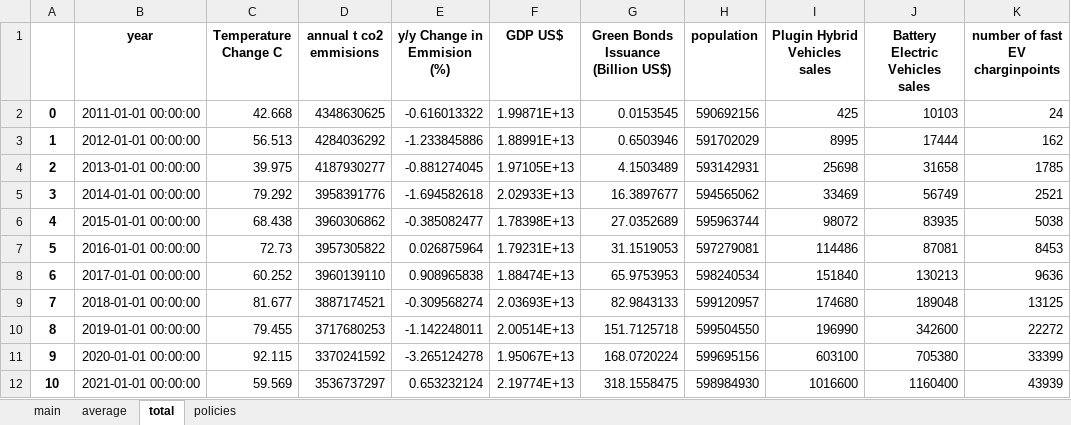
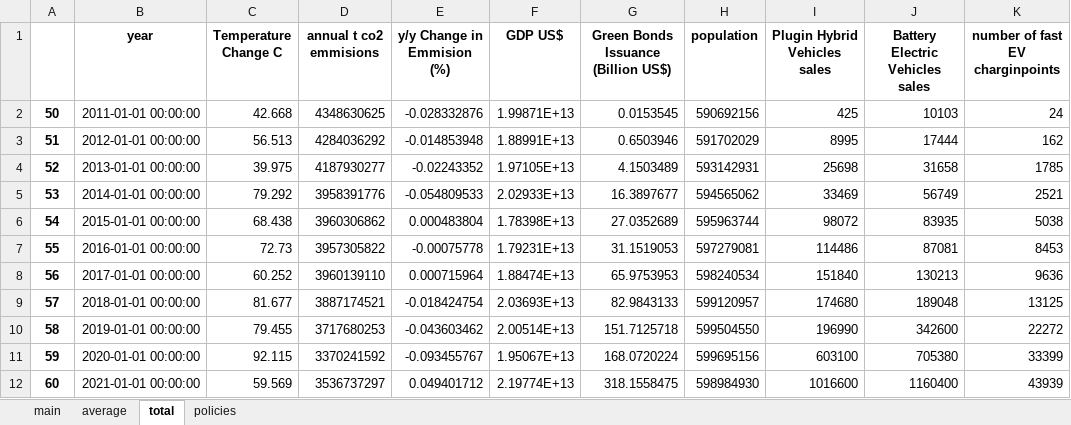
Before and after one commit to TrulsST/VisualAnalytics, an Excel workbook: data/main.xlsx, sheet total, drawn as a sheet; only a part is shown; values as stored, in another font and other column widths than the file's, no borders; the diff names each change by its address in the sheet, - before the commit and + after, or states it on an @@ line.

```diff
--- a/data/main.xlsx (sheet total)
+++ b/data/main.xlsx (sheet total)
-A2: 0
+A2: 50
-E2 (y/y Change in Emmision (%)): -0.616013322
+E2 (y/y Change in Emmision (%)): -0.028332876
-A3: 1
+A3: 51
-E3 (y/y Change in Emmision (%)): -1.233845886
+E3 (y/y Change in Emmision (%)): -0.014853948
-A4: 2
+A4: 52
-E4 (y/y Change in Emmision (%)): -0.881274045
+E4 (y/y Change in Emmision (%)): -0.02243352
-A5: 3
+A5: 53
-E5 (y/y Change in Emmision (%)): -1.694582618
+E5 (y/y Change in Emmision (%)): -0.054809533
-A6: 4
+A6: 54
-E6 (y/y Change in Emmision (%)): -0.385082477
+E6 (y/y Change in Emmision (%)): 0.000483804
-A7: 5
+A7: 55
-E7 (y/y Change in Emmision (%)): 0.026875964
+E7 (y/y Change in Emmision (%)): -0.00075778
-A8: 6
+A8: 56
-E8 (y/y Change in Emmision (%)): 0.908965838
+E8 (y/y Change in Emmision (%)): 0.000715964
-A9: 7
+A9: 57
-E9 (y/y Change in Emmision (%)): -0.309568274
+E9 (y/y Change in Emmision (%)): -0.018424754
-A10: 8
+A10: 58
-E10 (y/y Change in Emmision (%)): -1.142248011
+E10 (y/y Change in Emmision (%)): -0.043603462
-A11: 9
+A11: 59
-E11 (y/y Change in Emmision (%)): -3.265124278
+E11 (y/y Change in Emmision (%)): -0.093455767
-A12: 10
+A12: 60
-E12 (y/y Change in Emmision (%)): 0.653232124
+E12 (y/y Change in Emmision (%)): 0.049401712
```
Also changed, not shown: sheet average, 3 other files.
